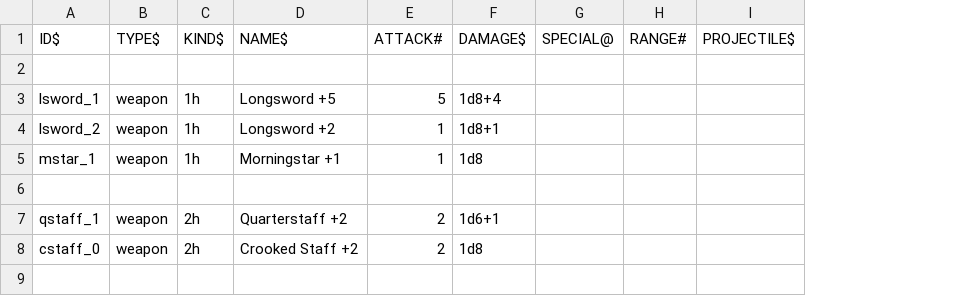
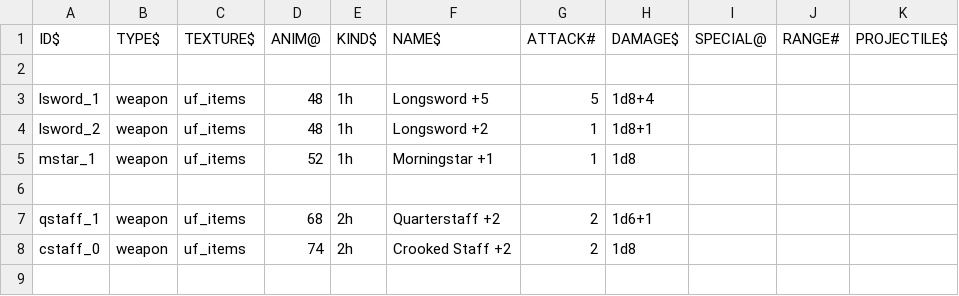
Before and after one commit to wolf81/despair, a CSV file: dat/weapon_defs.csv, drawn as a sheet; only a part is shown; the diff names each change by its address in the sheet, - before the commit and + after, or states it on an @@ line.

Commit message:
Add texture & animation to weapon and armor defs

```diff
--- a/dat/weapon_defs.csv
+++ b/dat/weapon_defs.csv
+column C (TEXTURE$), rows 3-8: uf_items | uf_items | uf_items |  | uf_items | uf_items
+column D (ANIM@), rows 3-8: 48 | 48 | 52 |  | 68 | 74
```
Also changed, not shown: dat/armor_defs.csv, 2 other files.
